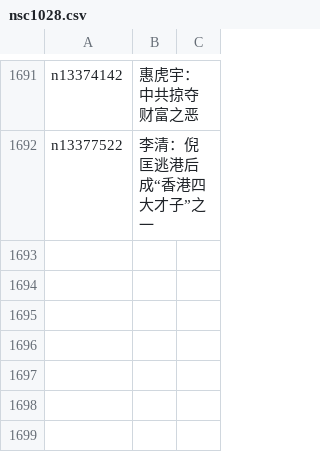
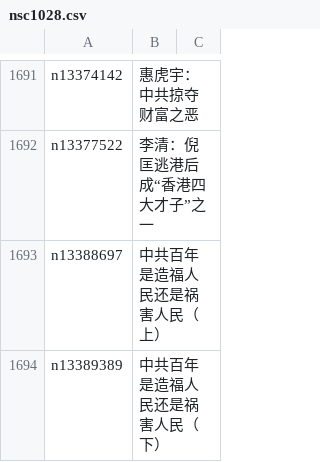
Before and after one commit to easy2view/epoch-comment, a CSV file: indexes/nsc1028.csv, drawn as a sheet; only a part is shown, gaps mark what is left out; the diff names each change by its address in the sheet, - before the commit and + after, or states it on an @@ line.

```diff
--- a/indexes/nsc1028.csv
+++ b/indexes/nsc1028.csv
+row 1693: n13388697 | 中共百年 是造福人民还是祸害人民（上）
+row 1694: n13389389 | 中共百年 是造福人民还是祸害人民（下）
```
Also changed, not shown: indexes/nsc1025.csv, indexes/nsc993.csv, 19 other files.
